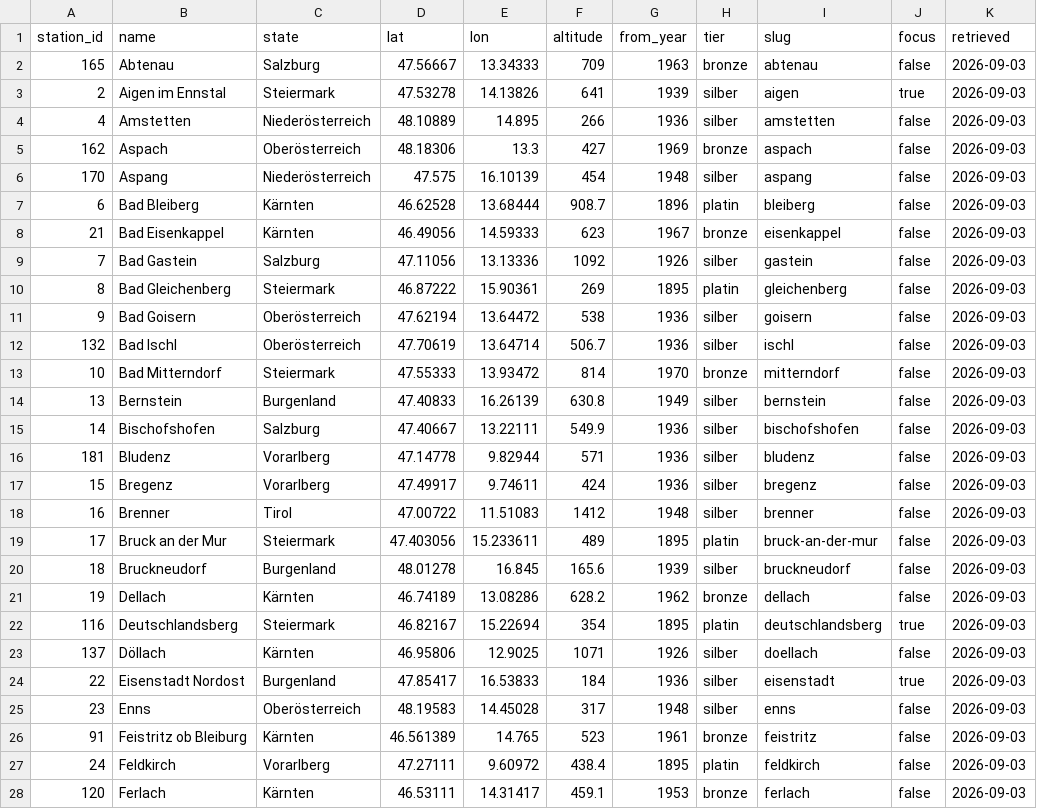
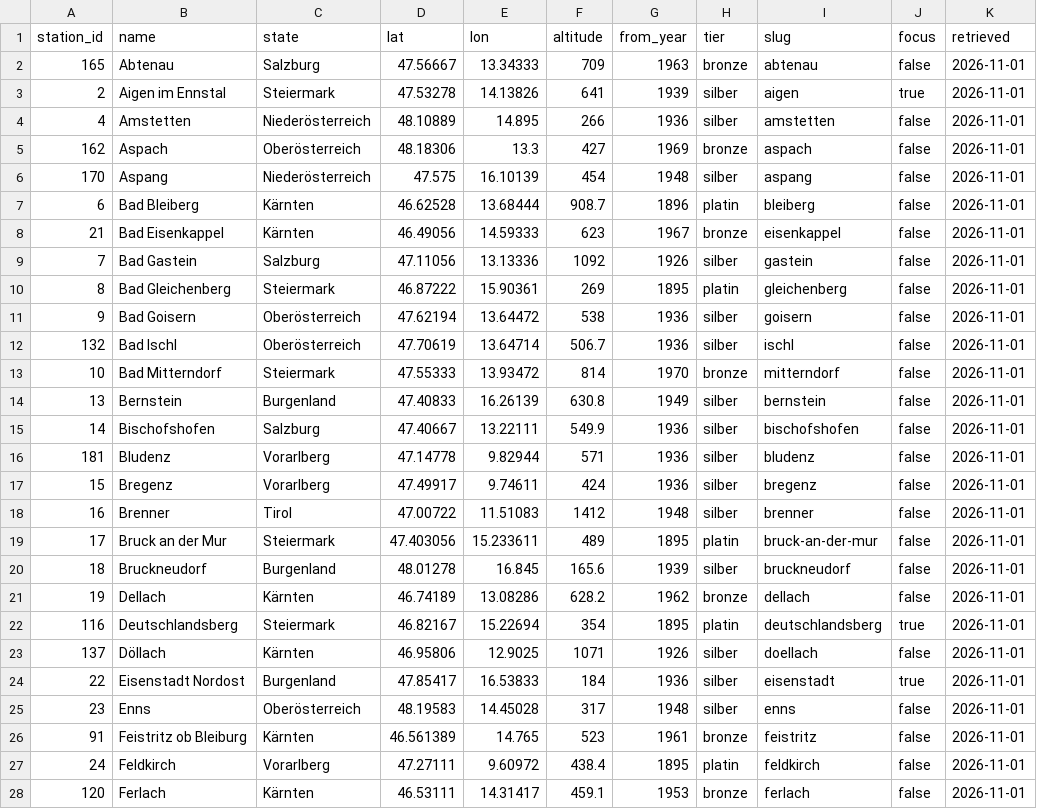
Before and after one commit to greimel/schaumamal.at, a CSV file: data/processed/map_stations.csv, drawn as a sheet; only a part is shown; the diff covers the shown part only.

```diff
--- a/data/processed/map_stations.csv
+++ b/data/processed/map_stations.csv
@@ -1,28 +1,28 @@
 station_id,name,state,lat,lon,altitude,from_year,tier,slug,focus,retrieved
-165,Abtenau,Salzburg,47.56667,13.34333,709,1963,bronze,abtenau,false,2026-09-03
-2,Aigen im Ennstal,Steiermark,47.53278,14.13826,641,1939,silber,aigen,true,2026-09-03
-4,Amstetten,Niederösterreich,48.10889,14.895,266,1936,silber,amstetten,false,2026-09-03
-162,Aspach,Oberösterreich,48.18306,13.3,427,1969,bronze,aspach,false,2026-09-03
-170,Aspang,Niederösterreich,47.575,16.10139,454,1948,silber,aspang,false,2026-09-03
-6,Bad Bleiberg,Kärnten,46.62528,13.68444,908.7,1896,platin,bleiberg,false,2026-09-03
-21,Bad Eisenkappel,Kärnten,46.49056,14.59333,623,1967,bronze,eisenkappel,false,2026-09-03
-7,Bad Gastein,Salzburg,47.11056,13.13336,1092,1926,silber,gastein,false,2026-09-03
-8,Bad Gleichenberg,Steiermark,46.87222,15.90361,269,1895,platin,gleichenberg,false,2026-09-03
-9,Bad Goisern,Oberösterreich,47.62194,13.64472,538,1936,silber,goisern,false,2026-09-03
-132,Bad Ischl,Oberösterreich,47.70619,13.64714,506.7,1936,silber,ischl,false,2026-09-03
-10,Bad Mitterndorf,Steiermark,47.55333,13.93472,814,1970,bronze,mitterndorf,false,2026-09-03
-13,Bernstein,Burgenland,47.40833,16.26139,630.8,1949,silber,bernstein,false,2026-09-03
-14,Bischofshofen,Salzburg,47.40667,13.22111,549.9,1936,silber,bischofshofen,false,2026-09-03
-181,Bludenz,Vorarlberg,47.14778,9.82944,571,1936,silber,bludenz,false,2026-09-03
-15,Bregenz,Vorarlberg,47.49917,9.74611,424,1936,silber,bregenz,false,2026-09-03
-16,Brenner,Tirol,47.00722,11.51083,1412,1948,silber,brenner,false,2026-09-03
-17,Bruck an der Mur,Steiermark,47.403056,15.233611,489,1895,platin,bruck-an-der-mur,false,2026-09-03
-18,Bruckneudorf,Burgenland,48.01278,16.845,165.6,1939,silber,bruckneudorf,false,2026-09-03
-19,Dellach,Kärnten,46.74189,13.08286,628.2,1962,bronze,dellach,false,2026-09-03
-116,Deutschlandsberg,Steiermark,46.82167,15.22694,354,1895,platin,deutschlandsberg,true,2026-09-03
-137,Döllach,Kärnten,46.95806,12.9025,1071,1926,silber,doellach,false,2026-09-03
-22,Eisenstadt Nordost,Burgenland,47.85417,16.53833,184,1936,silber,eisenstadt,true,2026-09-03
-23,Enns,Oberösterreich,48.19583,14.45028,317,1948,silber,enns,false,2026-09-03
-91,Feistritz ob Bleiburg,Kärnten,46.561389,14.765,523,1961,bronze,feistritz,false,2026-09-03
-24,Feldkirch,Vorarlberg,47.27111,9.60972,438.4,1895,platin,feldkirch,false,2026-09-03
-120,Ferlach,Kärnten,46.53111,14.31417,459.1,1953,bronze,ferlach,false,2026-09-03
+165,Abtenau,Salzburg,47.56667,13.34333,709,1963,bronze,abtenau,false,2026-11-01
+2,Aigen im Ennstal,Steiermark,47.53278,14.13826,641,1939,silber,aigen,true,2026-11-01
+4,Amstetten,Niederösterreich,48.10889,14.895,266,1936,silber,amstetten,false,2026-11-01
+162,Aspach,Oberösterreich,48.18306,13.3,427,1969,bronze,aspach,false,2026-11-01
+170,Aspang,Niederösterreich,47.575,16.10139,454,1948,silber,aspang,false,2026-11-01
+6,Bad Bleiberg,Kärnten,46.62528,13.68444,908.7,1896,platin,bleiberg,false,2026-11-01
+21,Bad Eisenkappel,Kärnten,46.49056,14.59333,623,1967,bronze,eisenkappel,false,2026-11-01
+7,Bad Gastein,Salzburg,47.11056,13.13336,1092,1926,silber,gastein,false,2026-11-01
+8,Bad Gleichenberg,Steiermark,46.87222,15.90361,269,1895,platin,gleichenberg,false,2026-11-01
+9,Bad Goisern,Oberösterreich,47.62194,13.64472,538,1936,silber,goisern,false,2026-11-01
+132,Bad Ischl,Oberösterreich,47.70619,13.64714,506.7,1936,silber,ischl,false,2026-11-01
+10,Bad Mitterndorf,Steiermark,47.55333,13.93472,814,1970,bronze,mitterndorf,false,2026-11-01
+13,Bernstein,Burgenland,47.40833,16.26139,630.8,1949,silber,bernstein,false,2026-11-01
+14,Bischofshofen,Salzburg,47.40667,13.22111,549.9,1936,silber,bischofshofen,false,2026-11-01
+181,Bludenz,Vorarlberg,47.14778,9.82944,571,1936,silber,bludenz,false,2026-11-01
+15,Bregenz,Vorarlberg,47.49917,9.74611,424,1936,silber,bregenz,false,2026-11-01
+16,Brenner,Tirol,47.00722,11.51083,1412,1948,silber,brenner,false,2026-11-01
+17,Bruck an der Mur,Steiermark,47.403056,15.233611,489,1895,platin,bruck-an-der-mur,false,2026-11-01
+18,Bruckneudorf,Burgenland,48.01278,16.845,165.6,1939,silber,bruckneudorf,false,2026-11-01
+19,Dellach,Kärnten,46.74189,13.08286,628.2,1962,bronze,dellach,false,2026-11-01
+116,Deutschlandsberg,Steiermark,46.82167,15.22694,354,1895,platin,deutschlandsberg,true,2026-11-01
+137,Döllach,Kärnten,46.95806,12.9025,1071,1926,silber,doellach,false,2026-11-01
+22,Eisenstadt Nordost,Burgenland,47.85417,16.53833,184,1936,silber,eisenstadt,true,2026-11-01
+23,Enns,Oberösterreich,48.19583,14.45028,317,1948,silber,enns,false,2026-11-01
+91,Feistritz ob Bleiburg,Kärnten,46.561389,14.765,523,1961,bronze,feistritz,false,2026-11-01
+24,Feldkirch,Vorarlberg,47.27111,9.60972,438.4,1895,platin,feldkirch,false,2026-11-01
+120,Ferlach,Kärnten,46.53111,14.31417,459.1,1953,bronze,ferlach,false,2026-11-01
```
Also changed, not shown: 113 edited cells elsewhere in this file, data/processed/heat_days.csv, data/processed/stations.csv, 1 other file.
